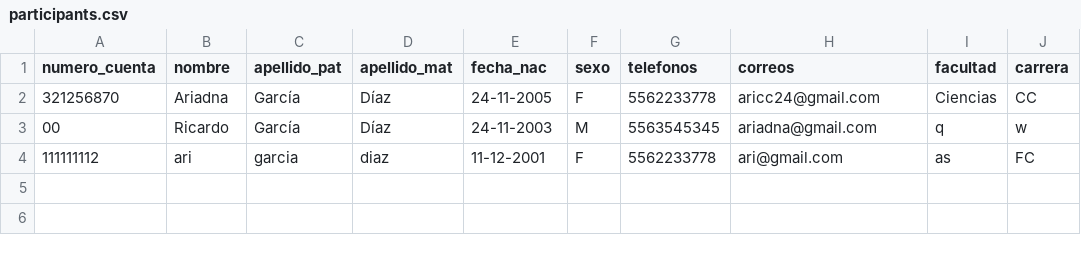
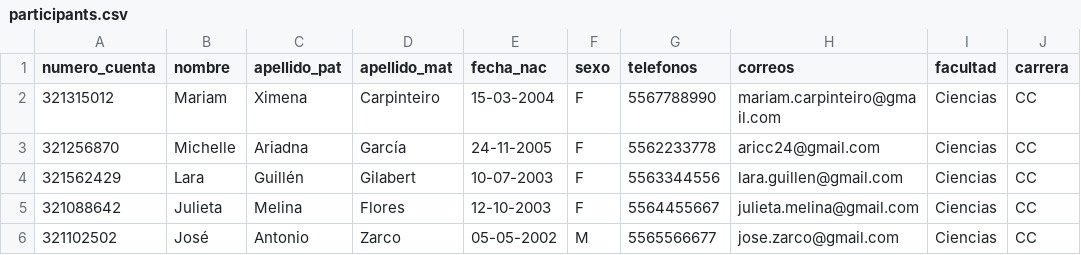
Before and after one commit to aricc24/Praticas--BDD, a CSV file: Practica02_excelovers/src/data/participants.csv, drawn as a sheet.

```diff
--- a/Practica02_excelovers/src/data/participants.csv
+++ b/Practica02_excelovers/src/data/participants.csv
@@ -1,4 +1,6 @@
 numero_cuenta,nombre,apellido_pat,apellido_mat,fecha_nac,sexo,telefonos,correos,facultad,carrera
-321256870,Ariadna,García,Díaz,24-11-2005,F,5562233778,aricc24@gmail.com,Ciencias,CC
-00,Ricardo,García,Díaz,24-11-2003,M,5563545345,ariadna@gmail.com,q,w
-111111112,ari,garcia,diaz,11-12-2001,F,5562233778,ari@gmail.com,as,FC
+321315012,Mariam,Ximena,Carpinteiro,15-03-2004,F,5567788990,mariam.carpinteiro@gmail.com,Ciencias,CC
+321256870,Michelle,Ariadna,García,24-11-2005,F,5562233778,aricc24@gmail.com,Ciencias,CC
+321562429,Lara,Guillén,Gilabert,10-07-2003,F,5563344556,lara.guillen@gmail.com,Ciencias,CC
+321088642,Julieta,Melina,Flores,12-10-2003,F,5564455667,julieta.melina@gmail.com,Ciencias,CC
+321102502,José,Antonio,Zarco,05-05-2002,M,5565566677,jose.zarco@gmail.com,Ciencias,CC
```
Also changed, not shown: 18 other files.
